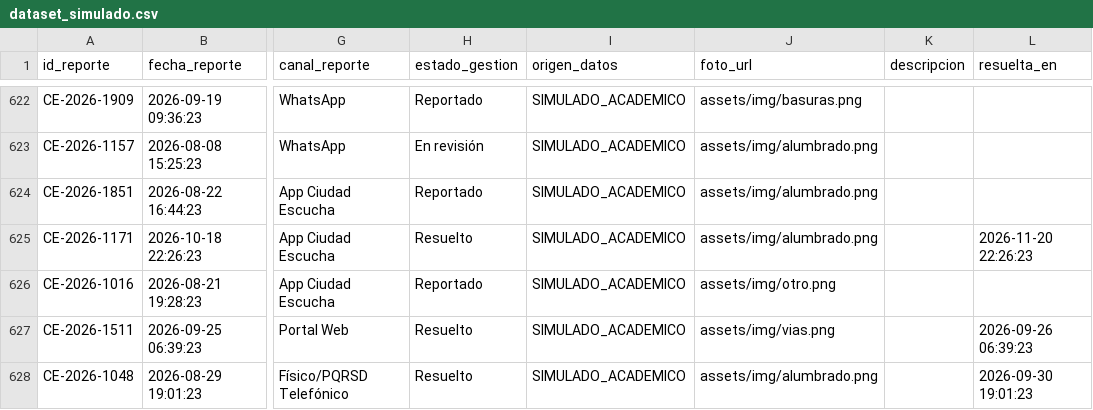
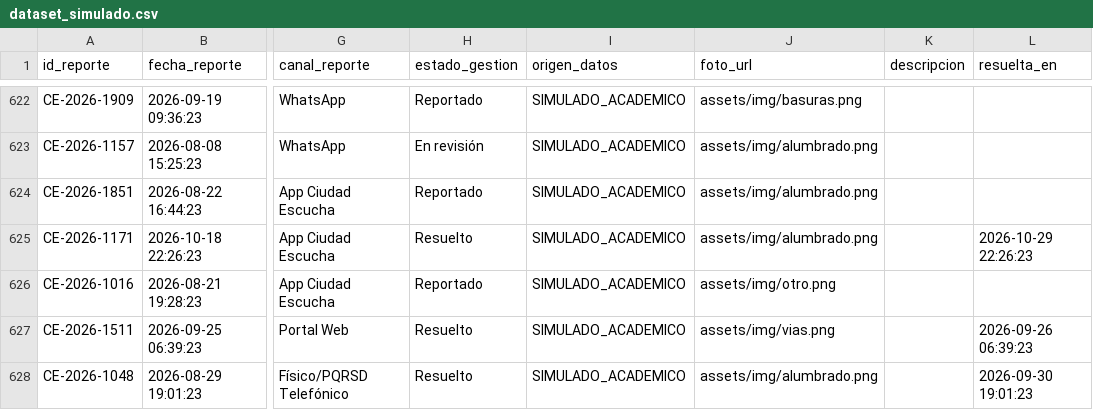
Before and after one commit to JhonBedoyaUE/ciudad-escucha-dash, a CSV file: data/generated/dataset_simulado.csv, drawn as a sheet; only a part is shown, gaps mark what is left out; the diff covers the shown part only; the diff names each change by its address in the sheet, - before the commit and + after, or states it on an @@ line.

Commit message:
feat(layout): sin tarjetas KPI, barra de filtros flex-wrap y evolución con resuelta_en
Reorganiza el panel como se pidió:

- Fuera las 6 tarjetas KPI (no aportaban información). Las dos cifras que sí
  servían (total de reportes y % resueltos) quedan como chips compactos dentro
  de la cabecera de la barra de filtros, junto a pendientes y comunas.
- Filtros: de columna lateral desperdiciada a barra horizontal con
  display:flex + flex-wrap. Cada campo tiene flex 1 1 170px / min-width 150px,
  así se reparten el ancho y saltan de línea cuando ya no caben. El rango de
  fechas tiene su propio basis (330px) y el botón Restablecer ya resetea de
  verdad los cinco campos.
- El espacio liberado a la derecha lo ocupan "Reportes por tipo de daño" y
  "Canal de reporte" apilados; el mapa crece 25 % (56vh → 70vh).
- Abajo, al hacer scroll: evolución acumulada con tres líneas (reportes
  acumulados, resueltos acumulados y pendientes = creados − resueltos a esa
  fecha, calculado con la fecha `resuelta_en`), más tres gráficos de gestión
  (entradas/salidas por semana, reportes por comuna, tiempo medio de resolución
  por tipo) y la tabla de últimos reportes.

Otros arreglos de paso:

- Los filtros arrancaban sin `value` (aparecían vacíos); ahora empiezan en
  "Todas/Todos" y el estado inicial coincide con el del dataset.
- Cambiar el estado de un reporte fija o limpia `resuelta_en` y refresca todas
  las figuras vía store_actualizado (antes solo se repintaban mapa y tabla).
- Dataset: 37 resoluciones tenían fecha posterior a hoy (estiraba el eje hasta
  diciembre); se recalculan dentro del rango reportado→hoy.
- Tema oscuro/claro: estilos para los componentes nuevos de Dash 4
  (dcc.Dropdown/dash-dropdown y dcc.DatePickerRange/dash-datepicker, que ya no
  usan react-select ni react-dates), lista de canales del donut con leyenda
  aparte, márgenes de las barras horizontales y botón de tema visible.
- README: tabla de características actualizada al nuevo layout.

Verificado headless (Firefox/Selenium): filtros y Restablecer cambian los
conteos (1001 → Vías 300 → Comuna 5 70 → 1001), tema claro/oscuro, calendario
y dropdowns legibles en ambos temas, y callbacks probados contra copia del CSV
(cambiar_estado y guardar_reporte con resuelta_en).

```diff
--- a/data/generated/dataset_simulado.csv
+++ b/data/generated/dataset_simulado.csv
-L625 (resuelta_en): 2026-11-20 22:26:23
+L625 (resuelta_en): 2026-10-29 22:26:23
```
Also changed, not shown: 36 edited cells elsewhere in this file, 3 other files.
